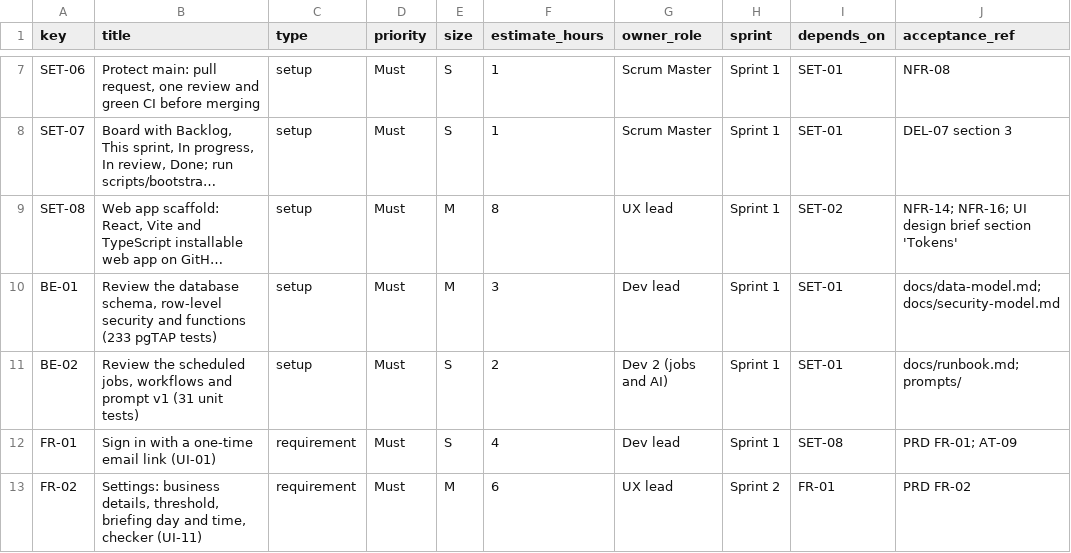
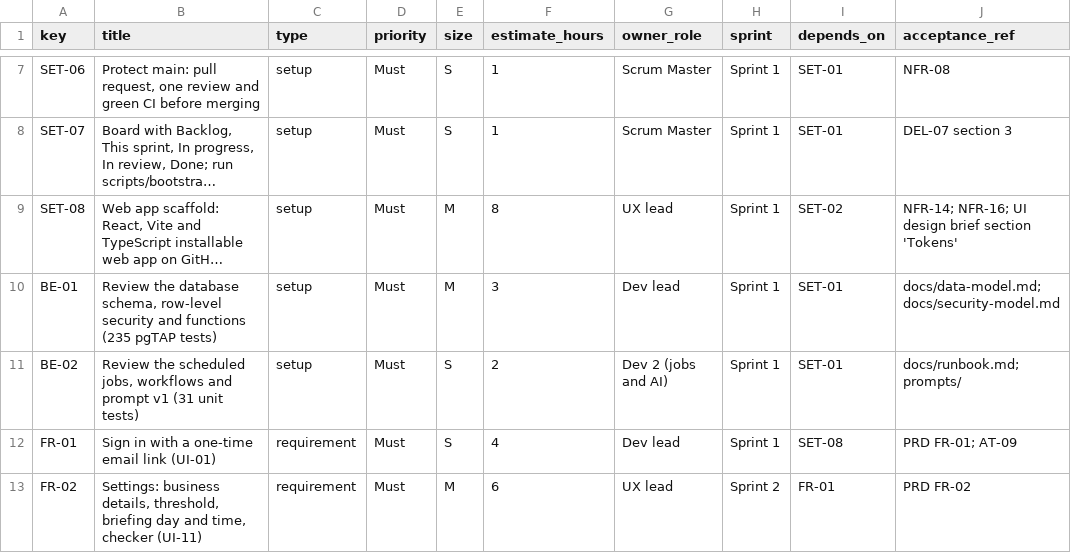
Before and after one commit to roulmediateam-byte/infs3605-w14a, a CSV file: planning/backlog.csv, drawn as a sheet; only a part is shown, gaps mark what is left out; long unchanged cells end in …; the diff names each change by its address in the sheet, - before the commit and + after, or states it on an @@ line.

```diff
--- a/planning/backlog.csv
+++ b/planning/backlog.csv
-B10 (title): …and functions (233 pgTAP tests)
+B10 (title): …and functions (235 pgTAP tests)
```
Also changed, not shown: 4 other files.
